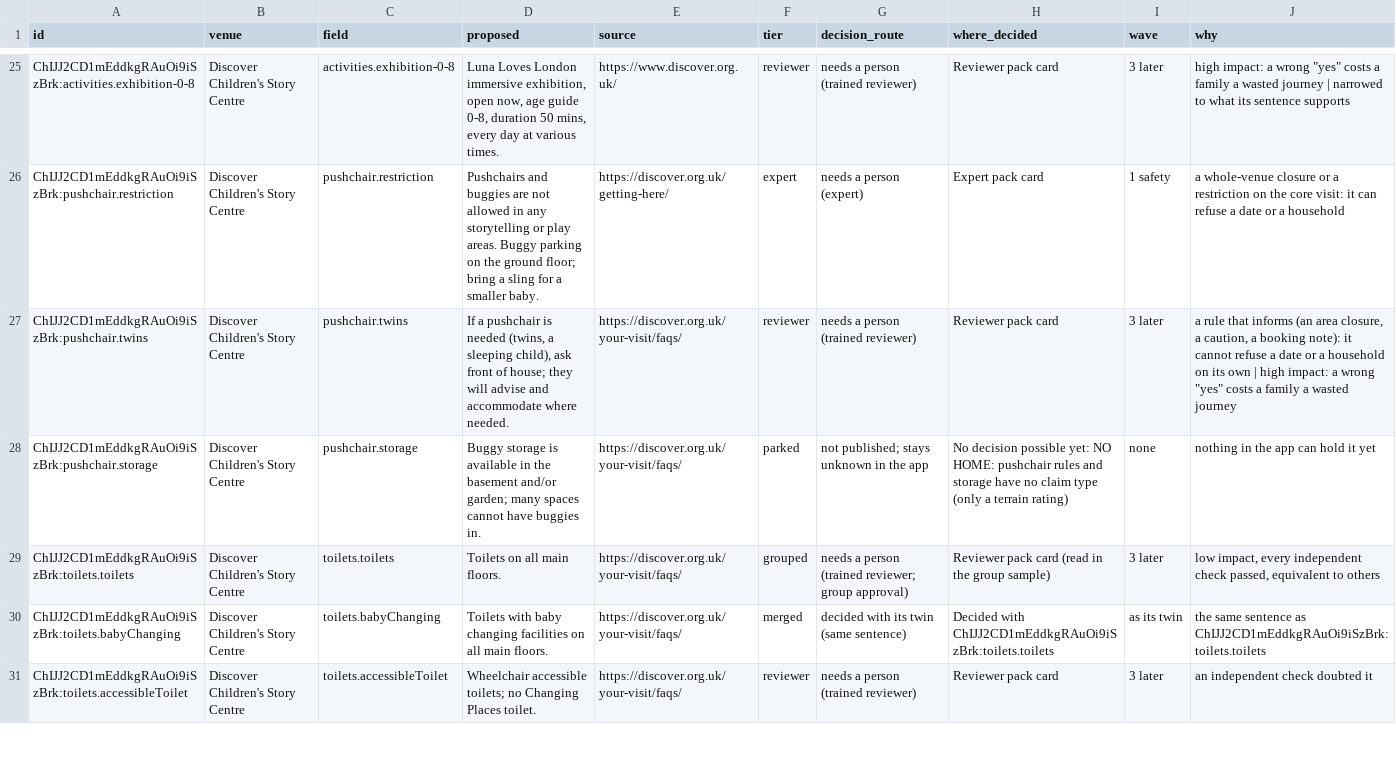
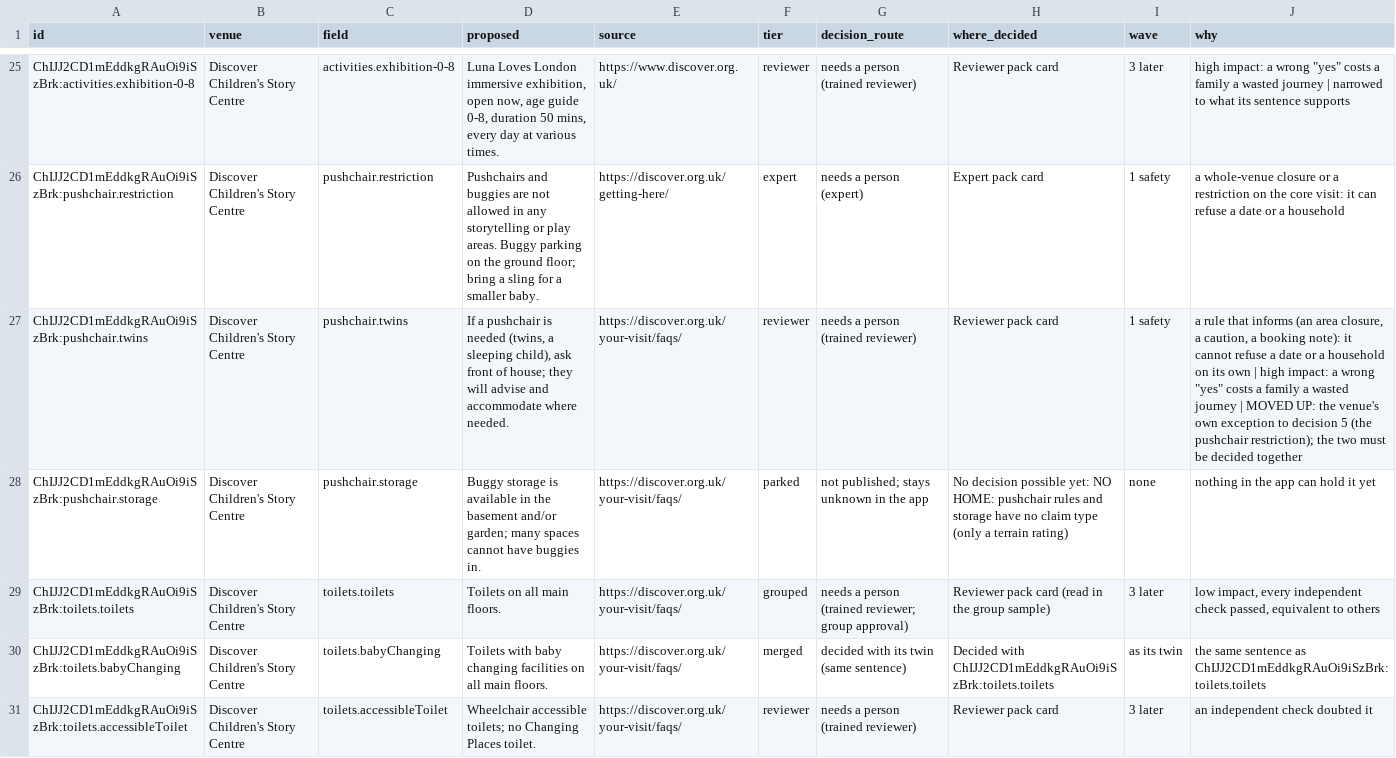
Before and after one commit to aidanshaw92/FamilyPilot, a CSV file: docs/pilot/reconciliation-171.csv, drawn as a sheet; only a part is shown, gaps mark what is left out; the diff names each change by its address in the sheet, - before the commit and + after, or states it on an @@ line.

```diff
--- a/docs/pilot/reconciliation-171.csv
+++ b/docs/pilot/reconciliation-171.csv
-I27 (wave): 3 later
+I27 (wave): 1 safety
-J27 (why): …wasted journey
+J27 (why): …wasted journey | MOVED UP: the venue's own exception to decision 5 (the pushchair restriction); the two must be decided together
```
Also changed, not shown: 7 other files.
